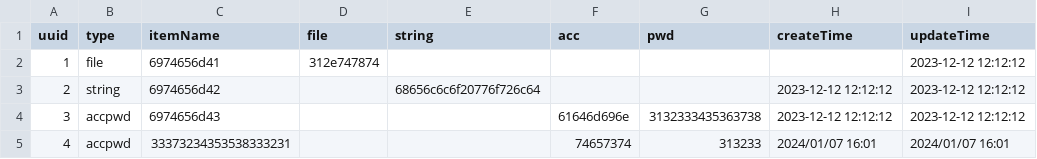
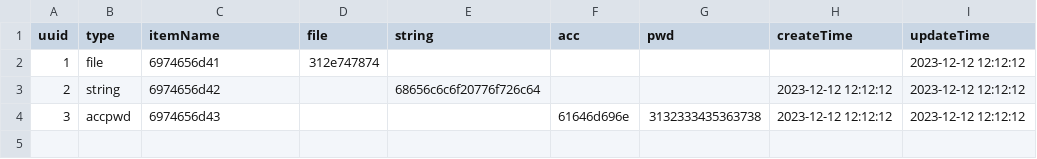
Before and after one commit to yc004/BigHomework, a CSV file: test.csv, drawn as a sheet.

```diff
--- a/test.csv
+++ b/test.csv
@@ -4,2 +4 @@ uuid,type,itemName,file,string,acc,pwd,createTime,updateTime
 3,accpwd,6974656d43,,,61646d696e,3132333435363738,2023-12-12 12:12:12,2023-12-12 12:12:12
-4,accpwd,33373234353538333231,,,74657374,313233,2024/01/07 16:01,2024/01/07 16:01
```
Also changed, not shown: 2 other files.
